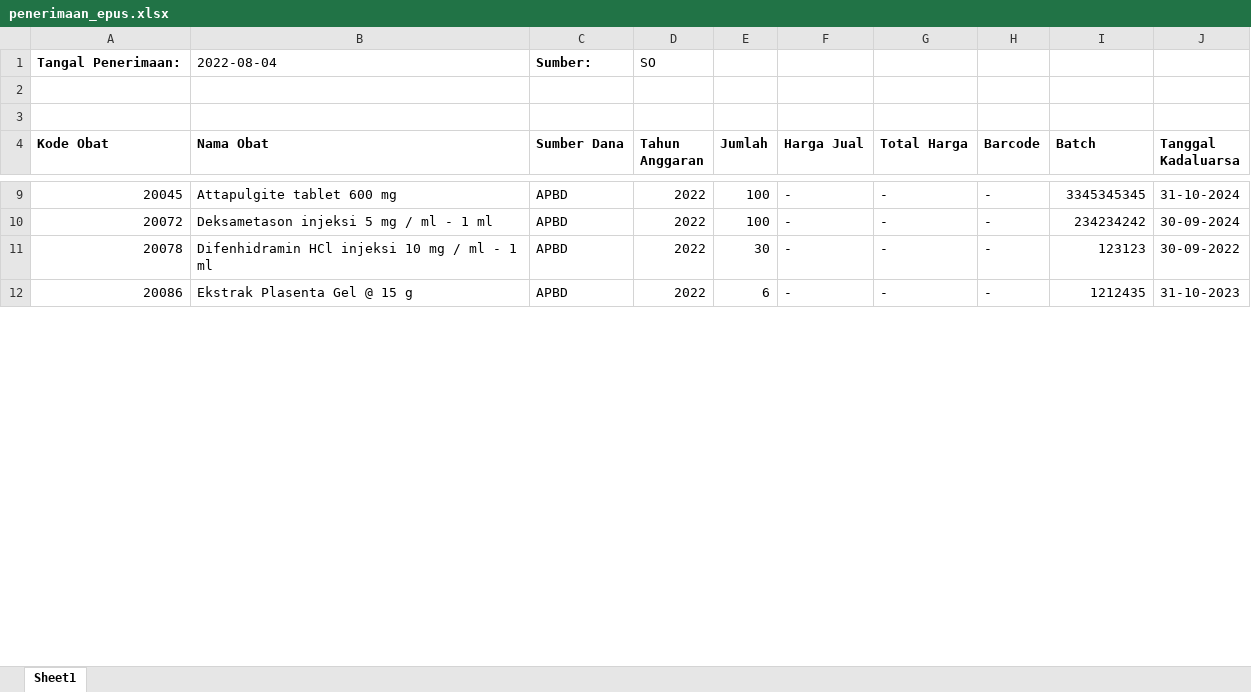
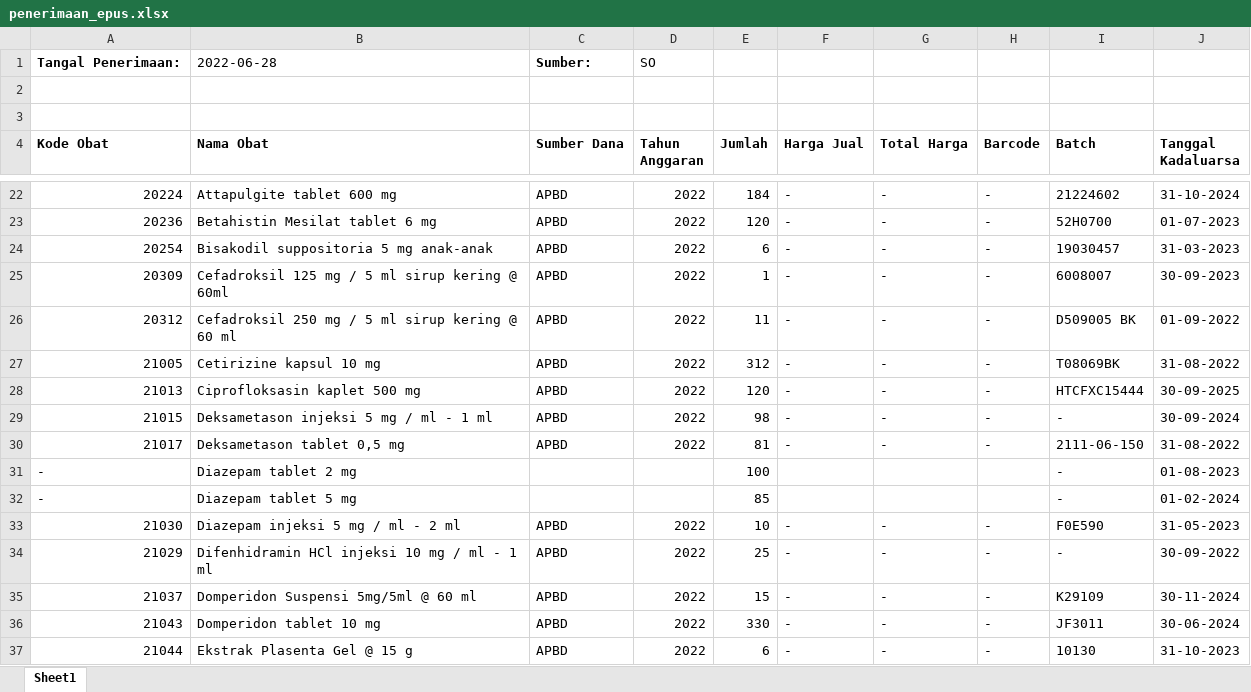
Before and after one commit to arifdata/faskes_emu, an Excel workbook: otomatisasi/penerimaan_epus.xlsx, sheet Sheet1, drawn as a sheet; only a part is shown, gaps mark what is left out; values as stored, in another font and other column widths than the file's, no borders; addresses are those after the commit; the diff covers the shown part only; the diff names each change by its address in the sheet, - before the commit and + after, or states it on an @@ line.

```diff
--- a/otomatisasi/penerimaan_epus.xlsx (sheet Sheet1)
+++ b/otomatisasi/penerimaan_epus.xlsx (sheet Sheet1)
-B1 (Nama Obat): 2022-08-04
+B1 (Nama Obat): 2022-06-28
-A22 (Kode Obat): 20045
+A22 (Kode Obat): 20224
-E22 (Jumlah): 100
+E22 (Jumlah): 184
-I22 (Batch): 3345345345
+I22 (Batch): 21224602
+row 23: 20236 | Betahistin Mesilat tablet 6 mg | APBD | 2022 | 120 | - | - | - | 52H0700 | 01-07-2023
+row 24: 20254 | Bisakodil suppositoria 5 mg anak-anak | APBD | 2022 | 6 | - | - | - | 19030457 | 31-03-2023
+row 25: 20309 | Cefadroksil 125 mg / 5 ml sirup kering @ 60ml | APBD | 2022 | 1 | - | - | - | 6008007 | 30-09-2023
+row 26: 20312 | Cefadroksil 250 mg / 5 ml sirup kering @ 60 ml | APBD | 2022 | 11 | - | - | - | D509005 BK | 01-09-2022
+row 27: 21005 | Cetirizine kapsul 10 mg | APBD | 2022 | 312 | - | - | - | T08069BK | 31-08-2022
+row 28: 21013 | Ciprofloksasin kaplet 500 mg | APBD | 2022 | 120 | - | - | - | HTCFXC15444 | 30-09-2025
-A29 (Kode Obat): 20072
+A29 (Kode Obat): 21015
-E29 (Jumlah): 100
+E29 (Jumlah): 98
-I29 (Batch): 234234242
+I29 (Batch): -
+row 30: 21017 | Deksametason tablet 0,5 mg | APBD | 2022 | 81 | - | - | - | 2111-06-150 | 31-08-2022
+row 31: - | Diazepam tablet 2 mg |  |  | 100 |  |  |  | - | 01-08-2023
+row 32: - | Diazepam tablet 5 mg |  |  | 85 |  |  |  | - | 01-02-2024
+row 33: 21030 | Diazepam injeksi 5 mg / ml - 2 ml | APBD | 2022 | 10 | - | - | - | F0E590 | 31-05-2023
-A34 (Kode Obat): 20078
+A34 (Kode Obat): 21029
-E34 (Jumlah): 30
+E34 (Jumlah): 25
-I34 (Batch): 123123
+I34 (Batch): -
+row 35: 21037 | Domperidon Suspensi 5mg/5ml @ 60 ml | APBD | 2022 | 15 | - | - | - | K29109 | 30-11-2024
+row 36: 21043 | Domperidon tablet 10 mg | APBD | 2022 | 330 | - | - | - | JF3011 | 30-06-2024
-A37 (Kode Obat): 20086
+A37 (Kode Obat): 21044
-I37 (Batch): 1212435
+I37 (Batch): 10130
```
Also changed, not shown: 167 added rows, 7 removed rows and 165 edited cells elsewhere in this sheet, 2 other files.
